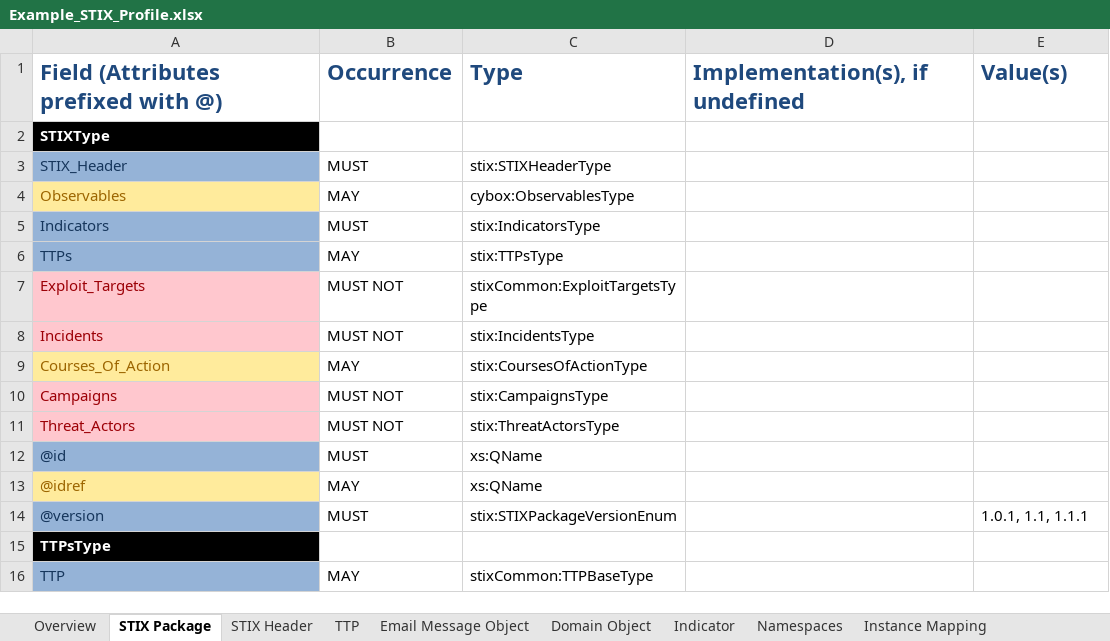
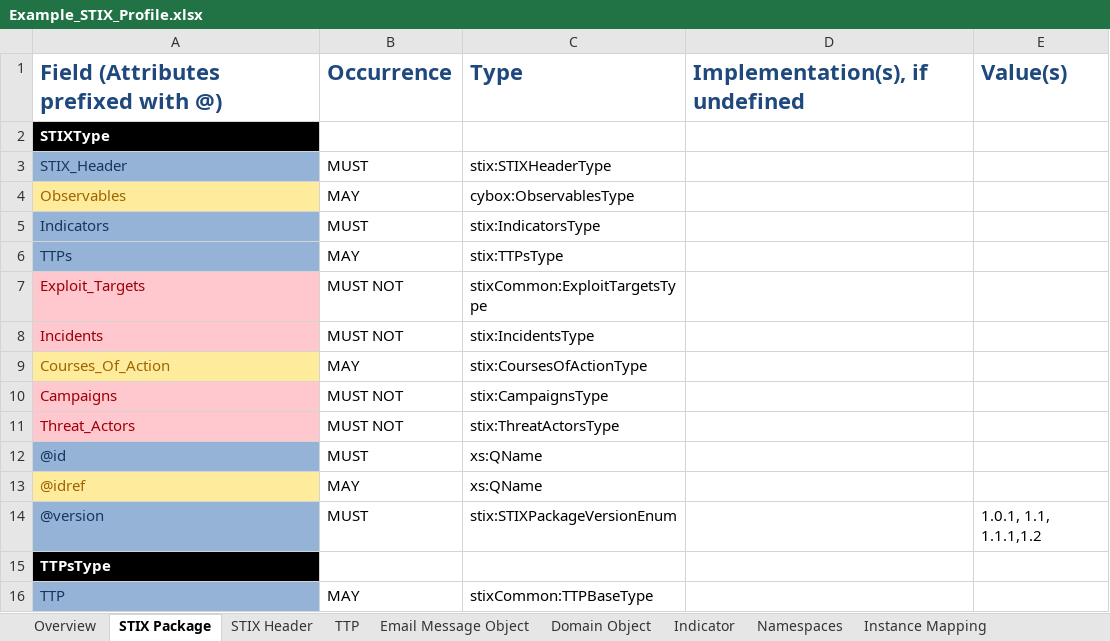
Before and after one commit to STIXProject/stix-validator, an Excel workbook: examples/stix/Example_STIX_Profile.xlsx, sheet STIX Package, drawn as a sheet; values as stored, in another font and other column widths than the file's, no borders; the diff names each change by its address in the sheet, - before the commit and + after, or states it on an @@ line.

Commit message:
Updated STIX_Package version numbers in example profile.

```diff
--- a/examples/stix/Example_STIX_Profile.xlsx (sheet STIX Package)
+++ b/examples/stix/Example_STIX_Profile.xlsx (sheet STIX Package)
-E14: 1.0.1, 1.1, 1.1.1
+E14: 1.0.1, 1.1, 1.1.1,1.2
```
